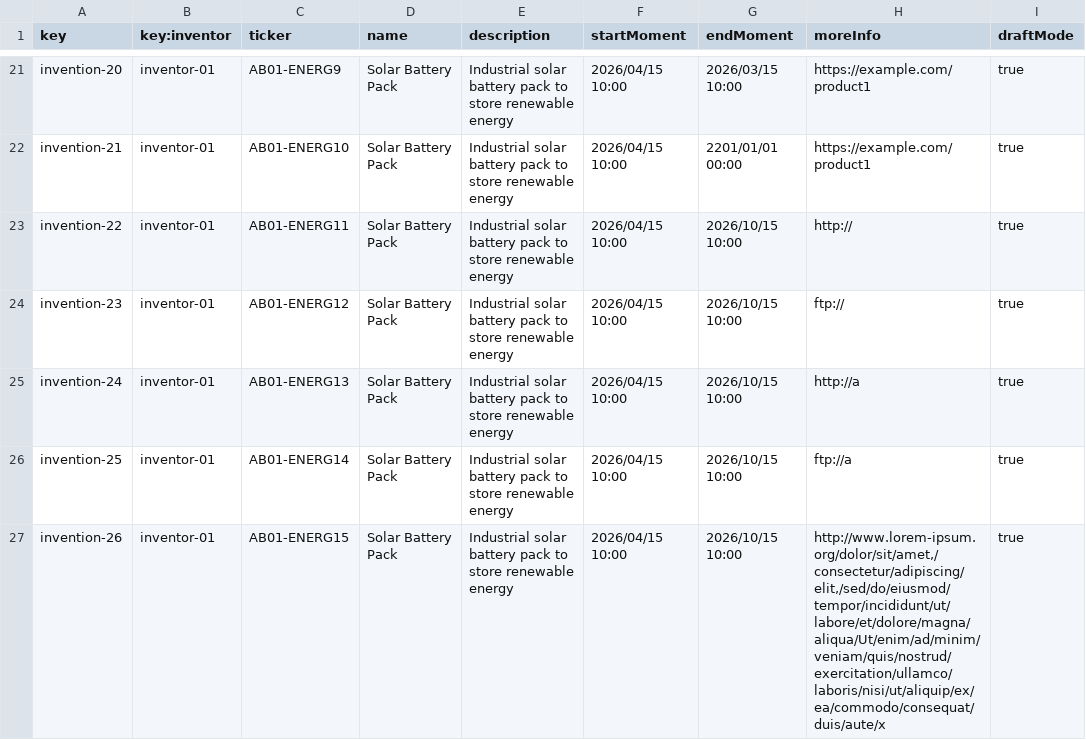
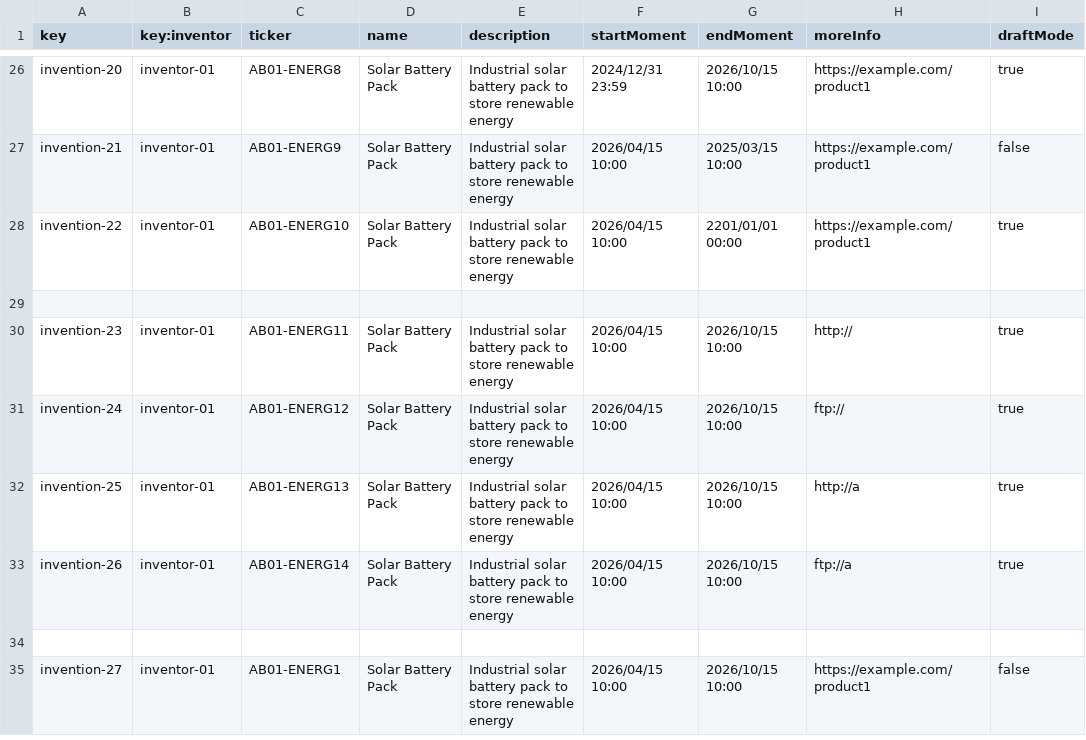
Before and after one commit to MML9796/Acme-Starters-B, a CSV file: src/main/resources/WEB-INF/data/errata/batch-01/invention.csv, drawn as a sheet; only a part is shown, gaps mark what is left out; addresses are those after the commit; the diff covers the shown part only; the diff names each change by its address in the sheet, - before the commit and + after, or states it on an @@ line.

```diff
--- a/src/main/resources/WEB-INF/data/errata/batch-01/invention.csv
+++ b/src/main/resources/WEB-INF/data/errata/batch-01/invention.csv
-C26 (ticker): AB01-ENERG9
+C26 (ticker): AB01-ENERG8
-F26 (startMoment): 2026/04/15 10:00
+F26 (startMoment): 2024/12/31 23:59
-G26 (endMoment): 2026/03/15 10:00
+G26 (endMoment): 2026/10/15 10:00
-C27 (ticker): AB01-ENERG10
+C27 (ticker): AB01-ENERG9
-G27 (endMoment): 2201/01/01 00:00
+G27 (endMoment): 2025/03/15 10:00
-I27 (draftMode): true
+I27 (draftMode): false
-C28 (ticker): AB01-ENERG11
+C28 (ticker): AB01-ENERG10
-G28 (endMoment): 2026/10/15 10:00
+G28 (endMoment): 2201/01/01 00:00
-H28 (moreInfo): http://
+H28 (moreInfo): https://example.com/product1
+row 29: (empty)
-C30 (ticker): AB01-ENERG12
+C30 (ticker): AB01-ENERG11
-H30 (moreInfo): ftp://
+H30 (moreInfo): http://
-C31 (ticker): AB01-ENERG13
+C31 (ticker): AB01-ENERG12
-H31 (moreInfo): http://a
+H31 (moreInfo): ftp://
-C32 (ticker): AB01-ENERG14
+C32 (ticker): AB01-ENERG13
-H32 (moreInfo): ftp://a
+H32 (moreInfo): http://a
-C33 (ticker): AB01-ENERG15
+C33 (ticker): AB01-ENERG14
-H33 (moreInfo): http://www.lorem-ipsum.org/dolor/sit/amet,/consectetur/adipiscing/elit,/sed/do/eiusmod/tempor/incididunt/ut/labore/et/dolore/magna/aliqua/Ut/enim/ad/minim/veniam/quis/nostrud/exercitation/ullamco/laboris/nisi/ut/aliquip/ex/ea/commodo/consequat/duis/aute/x
+H33 (moreInfo): ftp://a
+row 34: (empty)
+row 35: invention-27 | inventor-01 | AB01-ENERG1 | Solar Battery Pack | Industrial solar battery pack to store renewable energy | 2026/04/15 10:00 | 2026/10/15 10:00 | https://example.com/product1 | false
```
Also changed, not shown: 5 added rows and 27 edited cells elsewhere in this file, src/main/resources/WEB-INF/data/errata/batch-01/part.csv, src/main/resources/WEB-INF/data/sample/batch-01/invention.csv, 5 other files.
